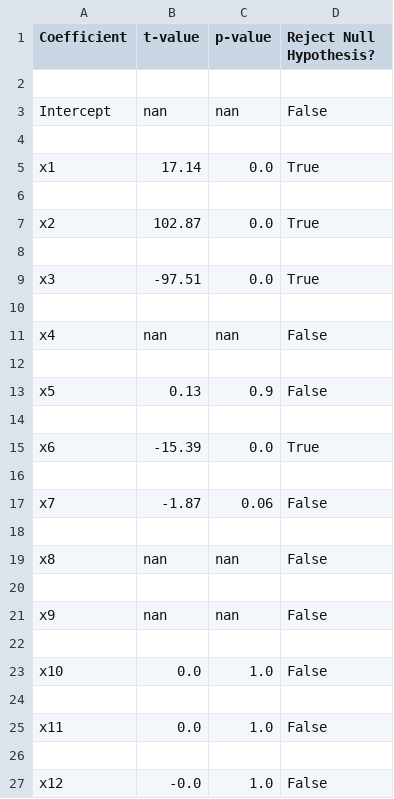
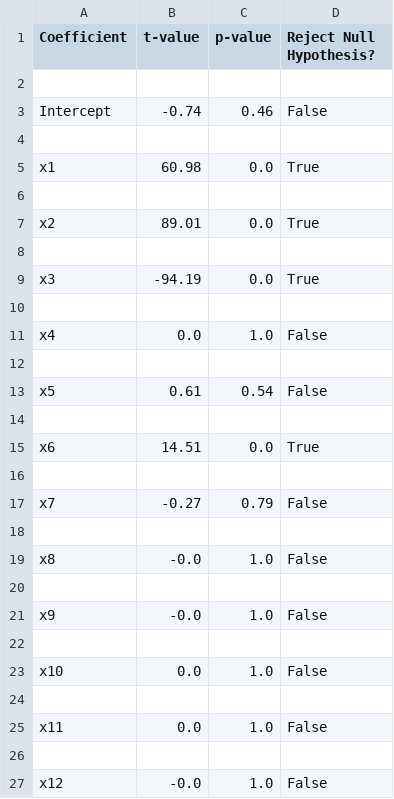
Before and after one commit to Ling01234/Linear-Regression-Estimator, a CSV file: figure/p13_hypothesis_tests.csv, drawn as a sheet; only a part is shown.

```diff
--- a/figure/p13_hypothesis_tests.csv
+++ b/figure/p13_hypothesis_tests.csv
@@ -2,21 +2,21 @@ Coefficient,t-value,p-value,Reject Null Hypothesis?
 
-Intercept,nan,nan,False
+Intercept,-0.74,0.46,False
 
-x1,17.14,0.0,True
+x1,60.98,0.0,True
 
-x2,102.87,0.0,True
+x2,89.01,0.0,True
 
-x3,-97.51,0.0,True
+x3,-94.19,0.0,True
 
-x4,nan,nan,False
+x4,0.0,1.0,False
 
-x5,0.13,0.9,False
+x5,0.61,0.54,False
 
-x6,-15.39,0.0,True
+x6,14.51,0.0,True
 
-x7,-1.87,0.06,False
+x7,-0.27,0.79,False
 
-x8,nan,nan,False
+x8,-0.0,1.0,False
 
-x9,nan,nan,False
+x9,-0.0,1.0,False
 
```
Also changed, not shown: figure/p13_coef_stats_table.csv, 6 other files.
